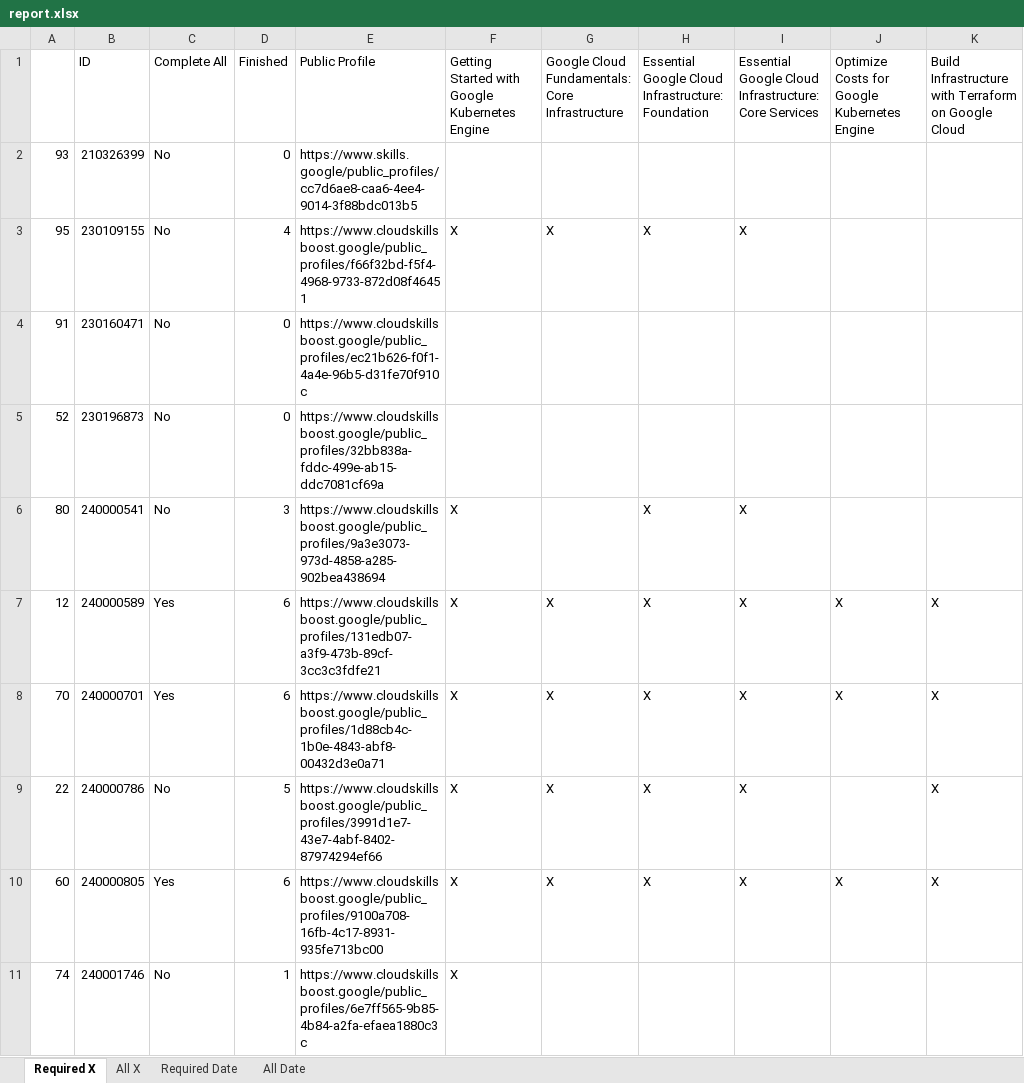
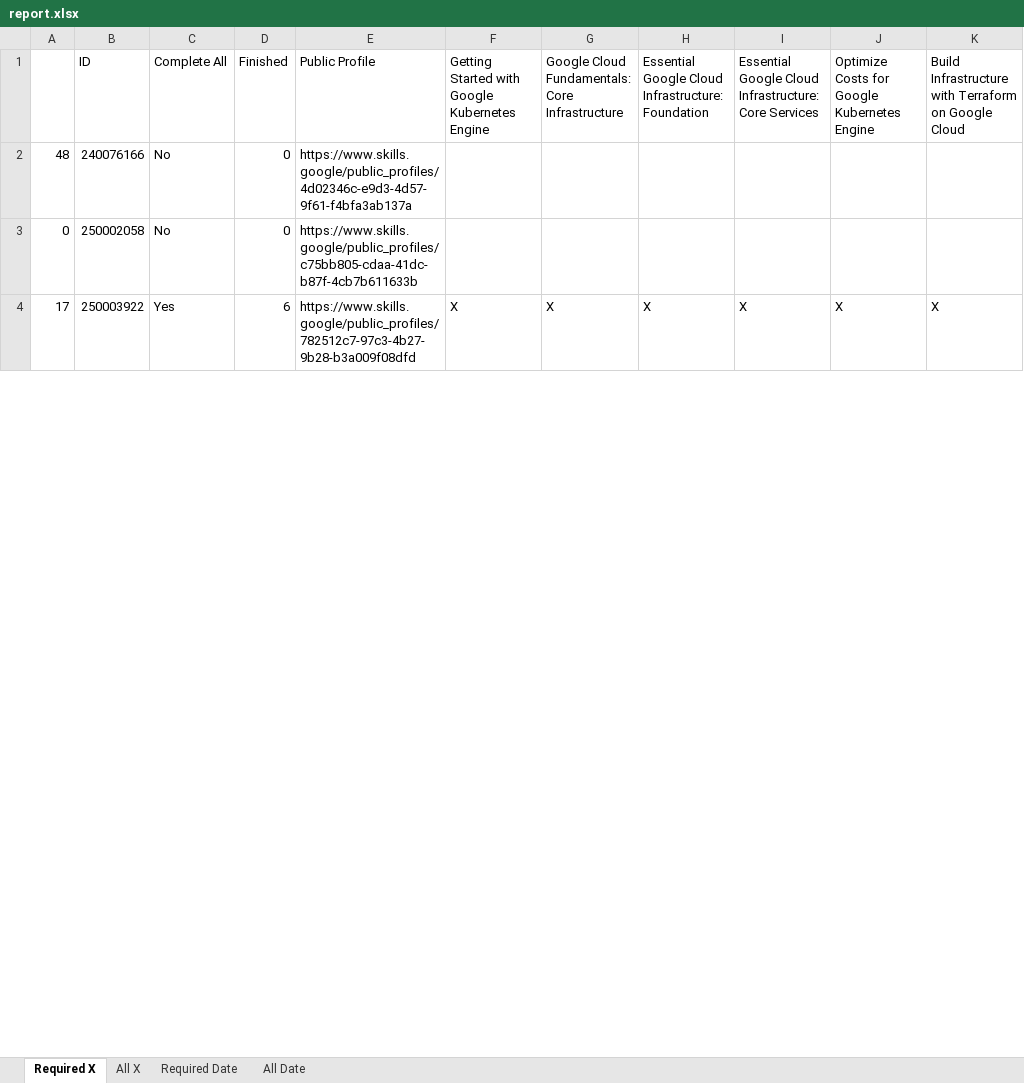
Before and after one commit to wongcyrus/google-cloud-skills-boost-progress-checker, an Excel workbook: report.xlsx, sheet Required X, drawn as a sheet; only a part is shown; values as stored, in another font and other column widths than the file's, no cell formats; removed rows and columns are numbered as before the commit, all else as after; the diff covers the shown part only; the diff names each change by its address in the sheet, - before the commit and + after, or states it on an @@ line.

```diff
--- a/report.xlsx (sheet Required X)
+++ b/report.xlsx (sheet Required X)
+row 2: 48 | 240076166 | No | 0 | https://www.skills.google/public_profiles/4d02346c-e9d3-4d57-9f61-f4bfa3ab137a
-A3: 93
+A3: 0
-B3: 210326399
+B3: 250002058
-E3: https://www.skills.google/public_profiles/cc7d6ae8-caa6-4ee4-9014-3f88bdc013b5
+E3: https://www.skills.google/public_profiles/c75bb805-cdaa-41dc-b87f-4cb7b611633b
-row 3: 95 | 230109155 | No | 4 | https://www.cloudskillsboost.google/public_profiles/f66f32bd-f5f4-4968-9733-872d08f46451 | X | X | X | X
-row 4: 91 | 230160471 | No | 0 | https://www.cloudskillsboost.google/public_profiles/ec21b626-f0f1-4a4e-96b5-d31fe70f910c
-row 5: 52 | 230196873 | No | 0 | https://www.cloudskillsboost.google/public_profiles/32bb838a-fddc-499e-ab15-ddc7081cf69a
-row 6: 80 | 240000541 | No | 3 | https://www.cloudskillsboost.google/public_profiles/9a3e3073-973d-4858-a285-902bea438694 | X |  | X | X
-row 7: 12 | 240000589 | Yes | 6 | https://www.cloudskillsboost.google/public_profiles/131edb07-a3f9-473b-89cf-3cc3c3fdfe21 | X | X | X | X | X | X
-row 8: 70 | 240000701 | Yes | 6 | https://www.cloudskillsboost.google/public_profiles/1d88cb4c-1b0e-4843-abf8-00432d3e0a71 | X | X | X | X | X | X
-row 9: 22 | 240000786 | No | 5 | https://www.cloudskillsboost.google/public_profiles/3991d1e7-43e7-4abf-8402-87974294ef66 | X | X | X | X |  | X
-A4: 60
+A4: 17
-B4: 240000805
+B4: 250003922
-E4: https://www.cloudskillsboost.google/public_profiles/9100a708-16fb-4c17-8931-935fe713bc00
+E4: https://www.skills.google/public_profiles/782512c7-97c3-4b27-9b28-b3a009f08dfd
-row 11: 74 | 240001746 | No | 1 | https://www.cloudskillsboost.google/public_profiles/6e7ff565-9b85-4b84-a2fa-efaea1880c3c | X
```
Also changed, not shown: 27 added rows, 69 removed rows and 73 edited cells elsewhere in this sheet, sheet All Date, sheet All X, sheet Required Date, cell formats, 5 other files.
